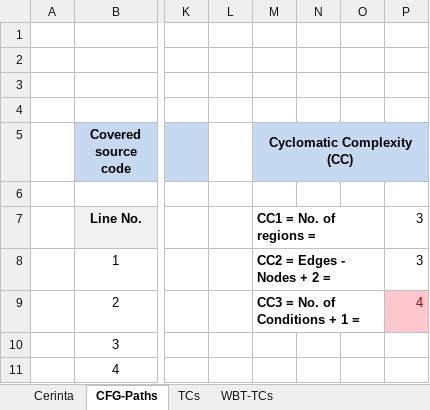
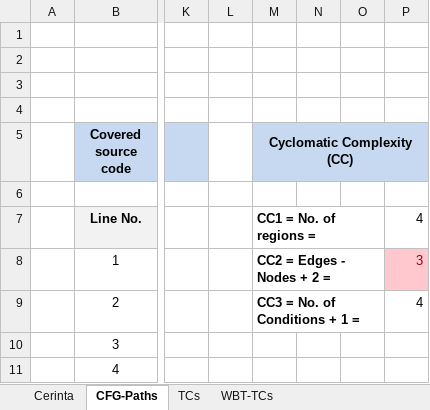
Before and after one commit to ChaneLaForet/btci0180-VVTA, an Excel workbook: Docs/Lab4/Lab04_WBT_TCs_Form.xlsx, sheet CFG-Paths, drawn as a sheet; only a part is shown, gaps mark what is left out; values as stored, in another font and other column widths than the file's, no borders; charts and pictures not drawn; the diff names each change by its address in the sheet, - before the commit and + after, or states it on an @@ line.

Commit message:
Modify excel file, add CFG image.

```diff
--- a/Docs/Lab4/Lab04_WBT_TCs_Form.xlsx (sheet CFG-Paths)
+++ b/Docs/Lab4/Lab04_WBT_TCs_Form.xlsx (sheet CFG-Paths)
-P7: 3
+P7: 4
@@ P8 fill: none → #FFC7CE, text colour: black → #9C0006 @@
@@ P9 fill: #FFC7CE → none, text colour: #9C0006 → black @@
```
Also changed, not shown: charts or pictures, 1 other file.
